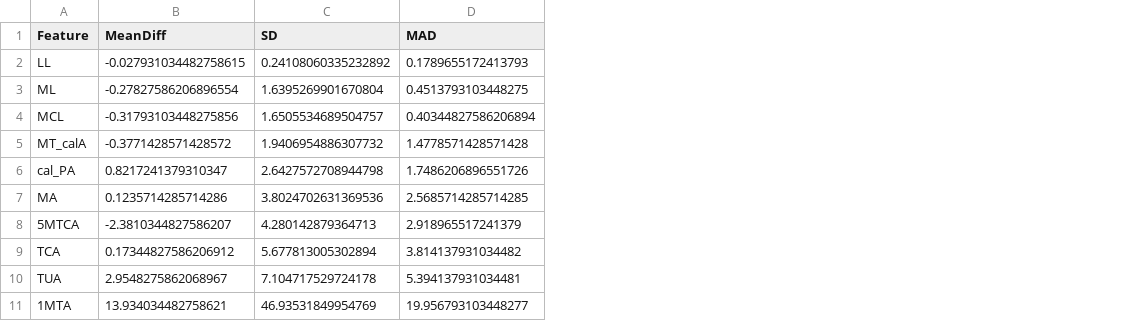
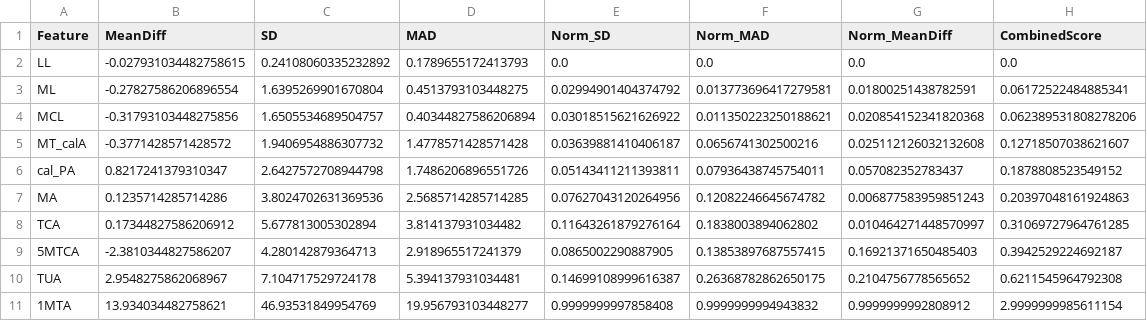
Before and after one commit to RitikPadhy/Adult-Acquired-Flatfoot-Deformity, a CSV file: third_analysis/figs/bland_altman_stats/ranking_intra_KP.csv, drawn as a sheet; the diff names each change by its address in the sheet, - before the commit and + after, or states it on an @@ line.

```diff
--- a/third_analysis/figs/bland_altman_stats/ranking_intra_KP.csv
+++ b/third_analysis/figs/bland_altman_stats/ranking_intra_KP.csv
+column E (Norm_SD), rows 2-7: 0.0 | 0.02994901404374792 | 0.03018515621626922 | 0.03639881410406187 | 0.05143411211393811 | 0.07627043120264956; rows 9-11: 0.0865002290887905 | 0.14699108999616387 | 0.9999999997858408
+column F (Norm_MAD), rows 2-7: 0.0 | 0.013773696417279581 | 0.011350223250188621 | 0.0656741302500216 | 0.07936438745754011 | 0.12082246645674782; rows 9-11: 0.13853897687557415 | 0.26368782862650175 | 0.9999999994943832
+column G (Norm_MeanDiff), rows 2-7: 0.0 | 0.01800251438782591 | 0.020854152341820368 | 0.025112126032132608 | 0.057082352783437 | 0.006877583959851243; rows 9-11: 0.16921371650485403 | 0.2104756778565652 | 0.9999999992808912
+column H (CombinedScore), rows 2-7: 0.0 | 0.06172522484885341 | 0.062389531808278206 | 0.12718507038621607 | 0.1878808523549152 | 0.20397048161924863; rows 9-11: 0.3942529224692187 | 0.6211545964792308 | 2.9999999985611154
@@ row 9 moved to row 8: TCA @@
```
Also changed, not shown: third_analysis/figs/bland_altman_stats/ranking_inter_T1.csv, third_analysis/figs/bland_altman_stats/ranking_inter_T2.csv, 1 other file.
